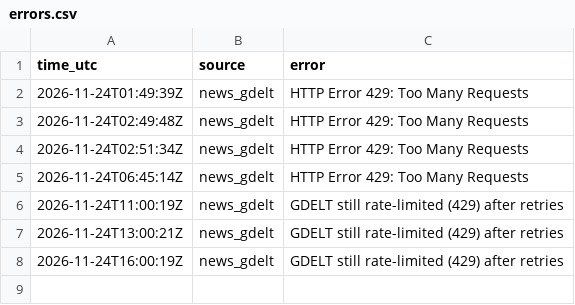
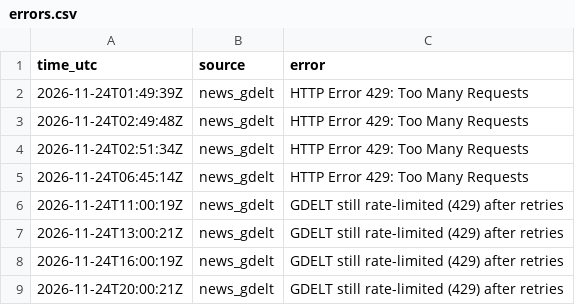
Before and after one commit to JonHagwood/crypto-data, a CSV file: data/errors.csv, drawn as a sheet; the diff names each change by its address in the sheet, - before the commit and + after, or states it on an @@ line.

```diff
--- a/data/errors.csv
+++ b/data/errors.csv
+row 9: 2026-11-24T20:00:21Z | news_gdelt | GDELT still rate-limited (429) after retries
```
Also changed, not shown: data/deribit_btc.csv, data/news.csv, 5 other files.
